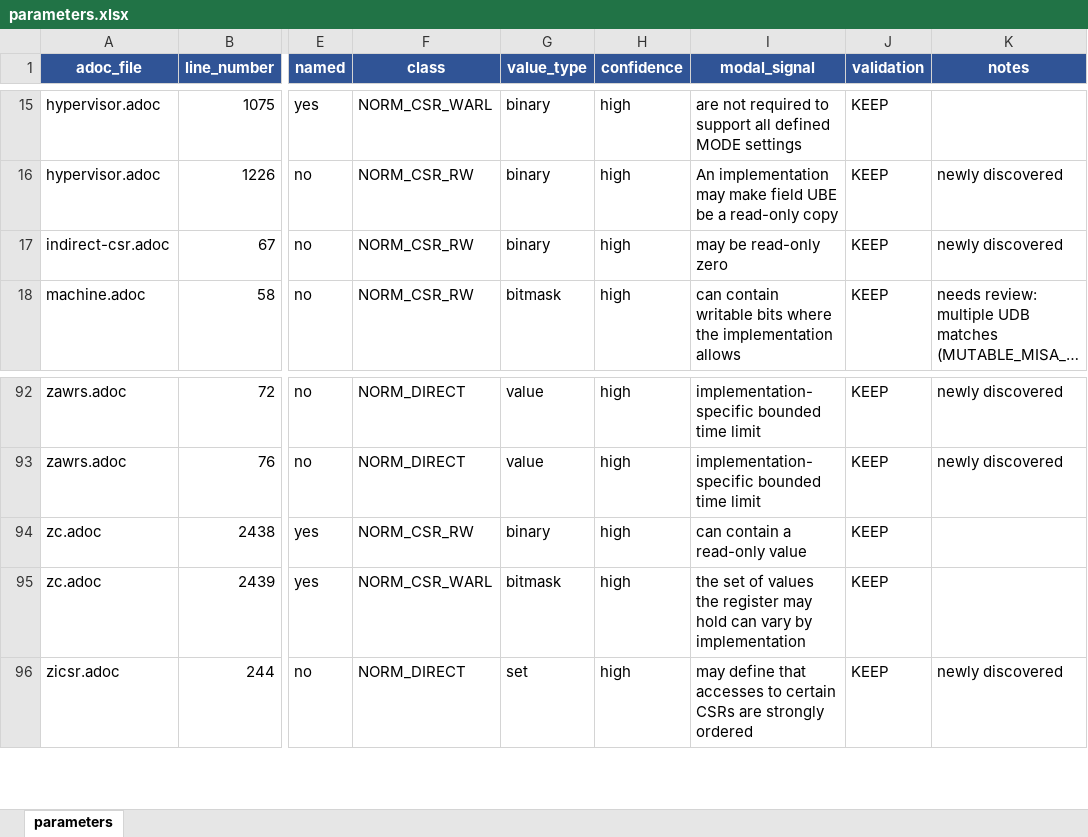
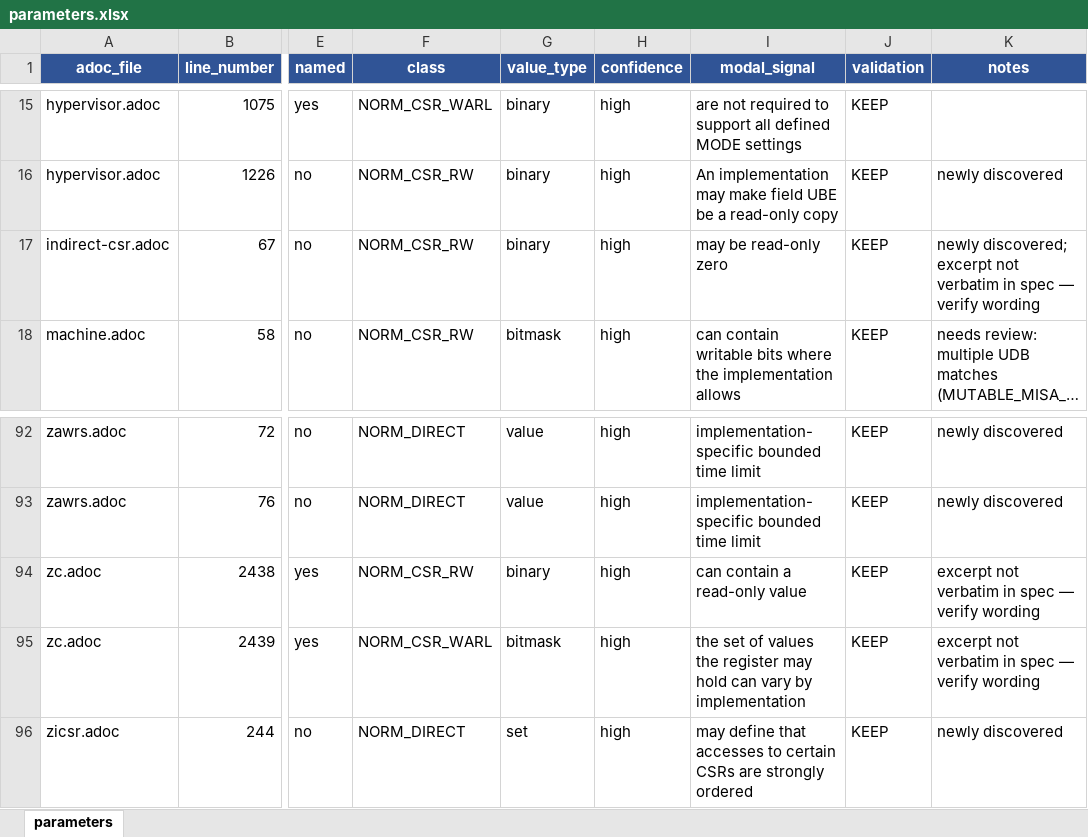
Before and after one commit to ishaan-arora-1/riscv-unified-db, an Excel workbook: param_extraction/data/parameters.xlsx, sheet parameters, drawn as a sheet; only a part is shown, gaps mark what is left out; long unchanged cells end in …; values as stored, in another font and other column widths than the file's, no borders; the diff covers the shown part only; the diff names each change by its address in the sheet, - before the commit and + after, or states it on an @@ line.

```diff
--- a/param_extraction/data/parameters.xlsx (sheet parameters)
+++ b/param_extraction/data/parameters.xlsx (sheet parameters)
-K17 (notes): newly discovered
+K17 (notes): newly discovered; excerpt not verbatim in spec — verify wording
-K94:K95 (notes): (empty)
+K94:K95 (notes): excerpt not verbatim in spec — verify wording
```
Also changed, not shown: 10 edited cells elsewhere in this sheet, 2 other files.
